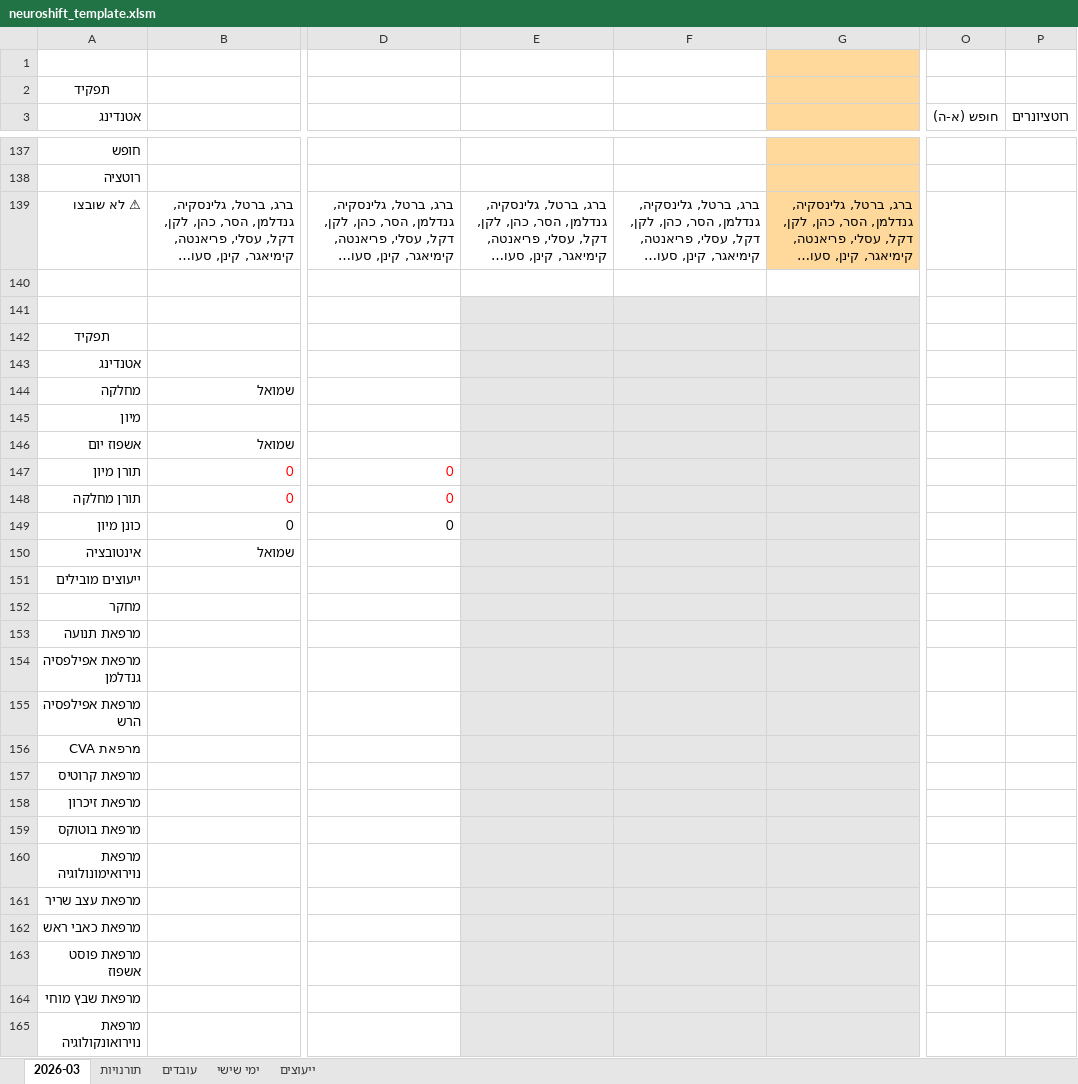
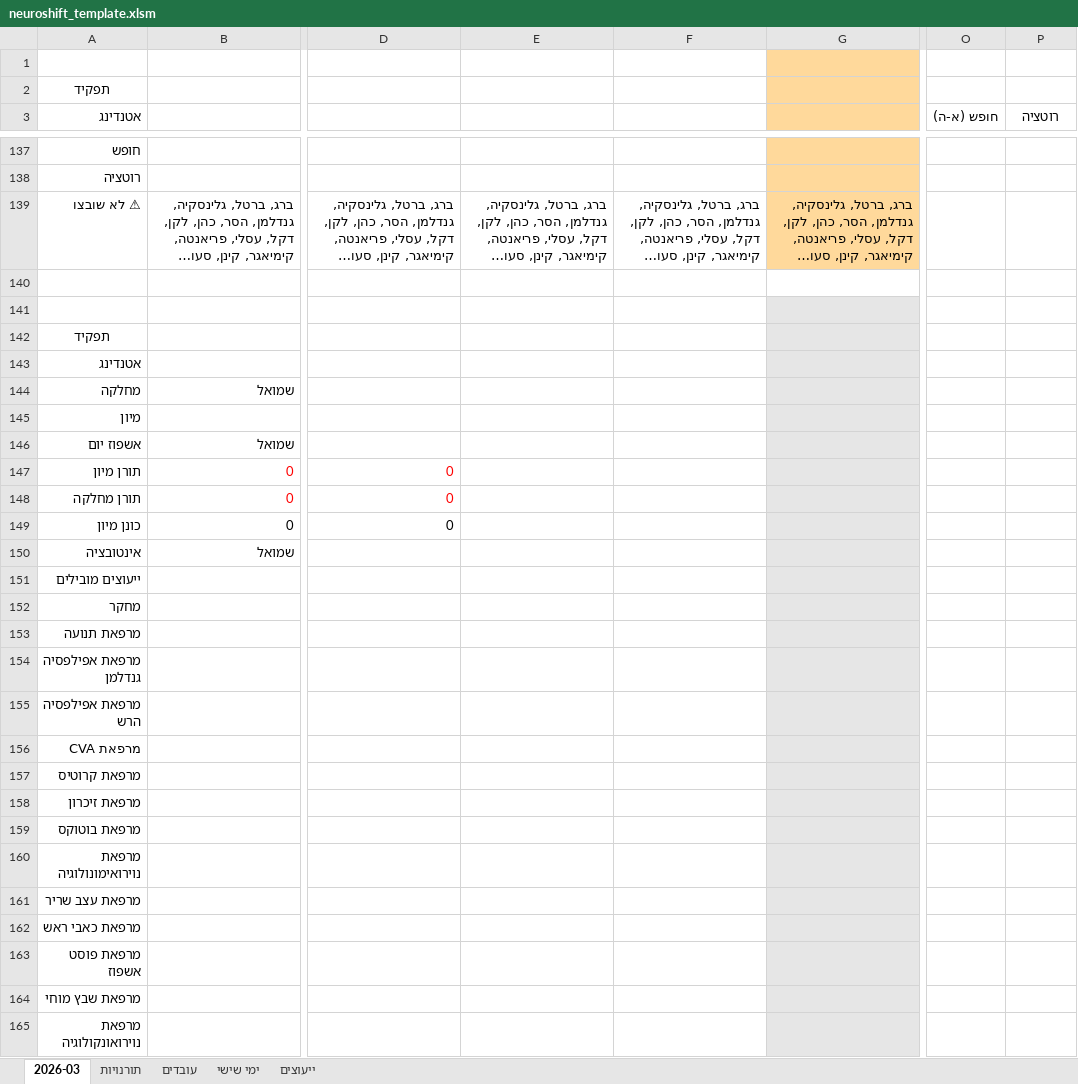
Before and after one commit to shlomish3/neuroshift-py, an Excel workbook: templates/neuroshift_template.xlsm, sheet 2026-03, drawn as a sheet; only a part is shown, gaps mark what is left out; long unchanged cells end in …; values as stored, in another font and other column widths than the file's, no borders; conditional formats not drawn; the diff covers the shown part only; the diff names each change by its address in the sheet, - before the commit and + after, or states it on an @@ line.

```diff
--- a/templates/neuroshift_template.xlsm (sheet 2026-03)
+++ b/templates/neuroshift_template.xlsm (sheet 2026-03)
-P3: רוטציונרים
+P3: רוטציה
-E141:F165 fill: #E6E6E6
+E141:F165 fill: none
```
Also changed, not shown: cell formats elsewhere in this sheet, 5 other files.
